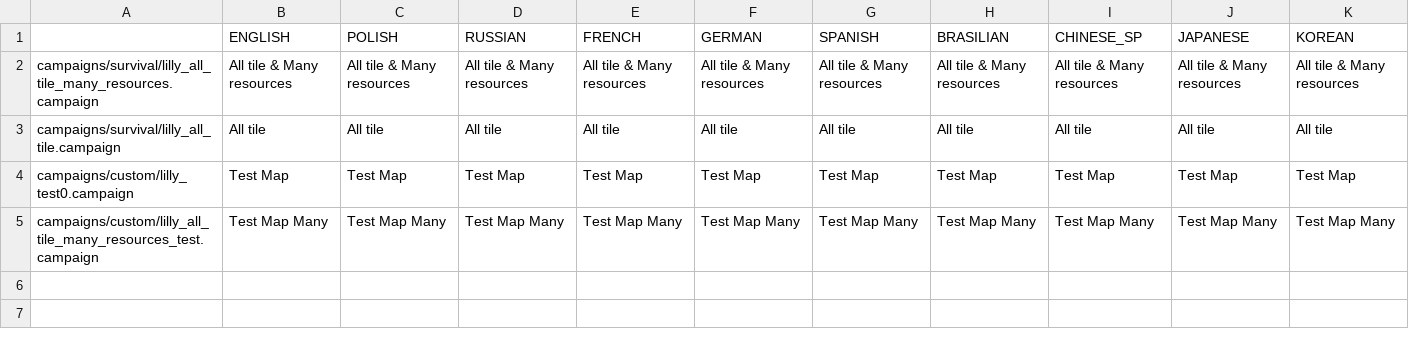
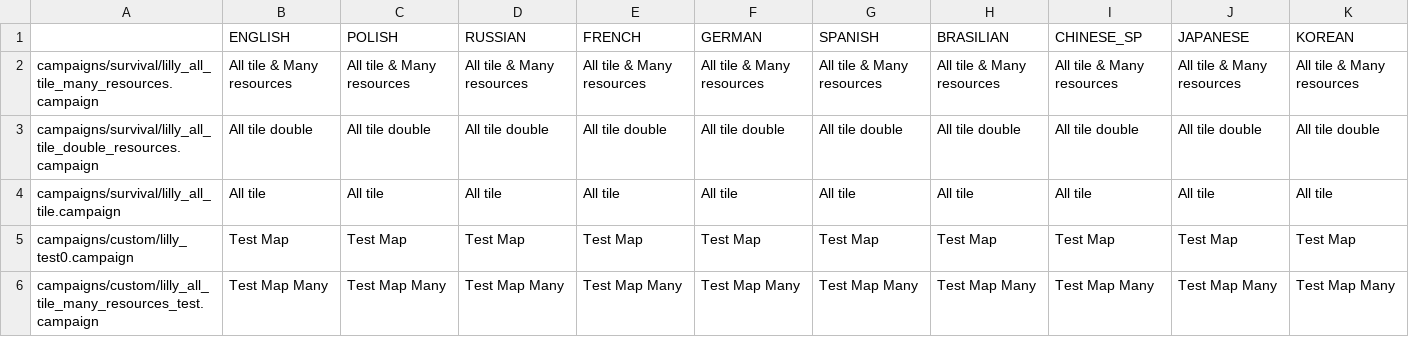
Before and after one commit to lilly1987/Riftbreaker-Lilly-Map-Pack, a CSV file: gui/lilly_localizations.csv, drawn as a sheet.

```diff
--- a/gui/lilly_localizations.csv
+++ b/gui/lilly_localizations.csv
@@ -2,2 +2,3 @@
 campaigns/survival/lilly_all_tile_many_resources.campaign;All tile & Many resources;All tile & Many resources;All tile & Many resources;All tile & Many resources;All tile & Many resources;All tile & Many resources;All tile & Many resources;All tile & Many resources;All tile & Many resources;All tile & Many resources
+campaigns/survival/lilly_all_tile_double_resources.campaign;All tile double;All tile double;All tile double;All tile double;All tile double;All tile double;All tile double;All tile double;All tile double;All tile double
 campaigns/survival/lilly_all_tile.campaign;All tile;All tile;All tile;All tile;All tile;All tile;All tile;All tile;All tile;All tile
```
Also changed, not shown: 4 other files.
